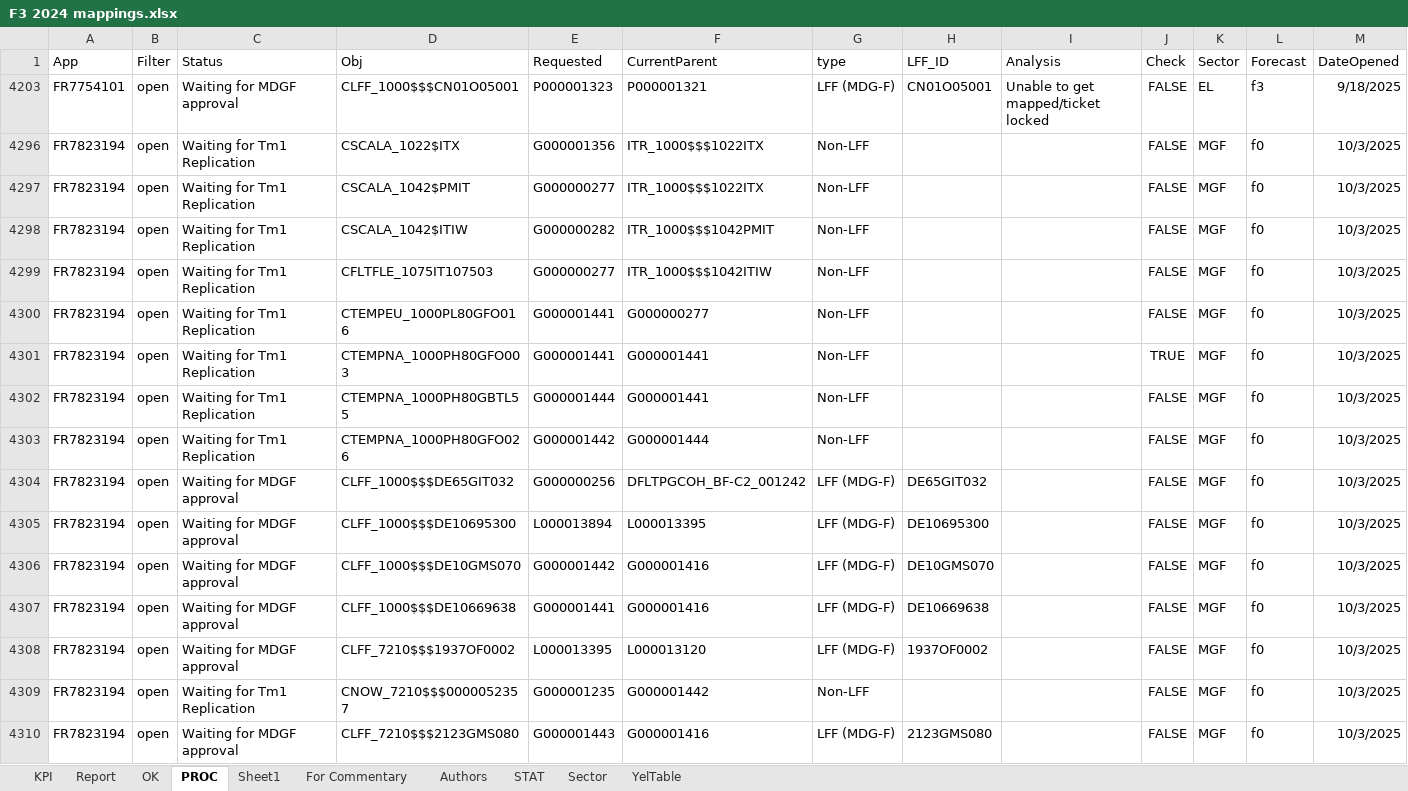
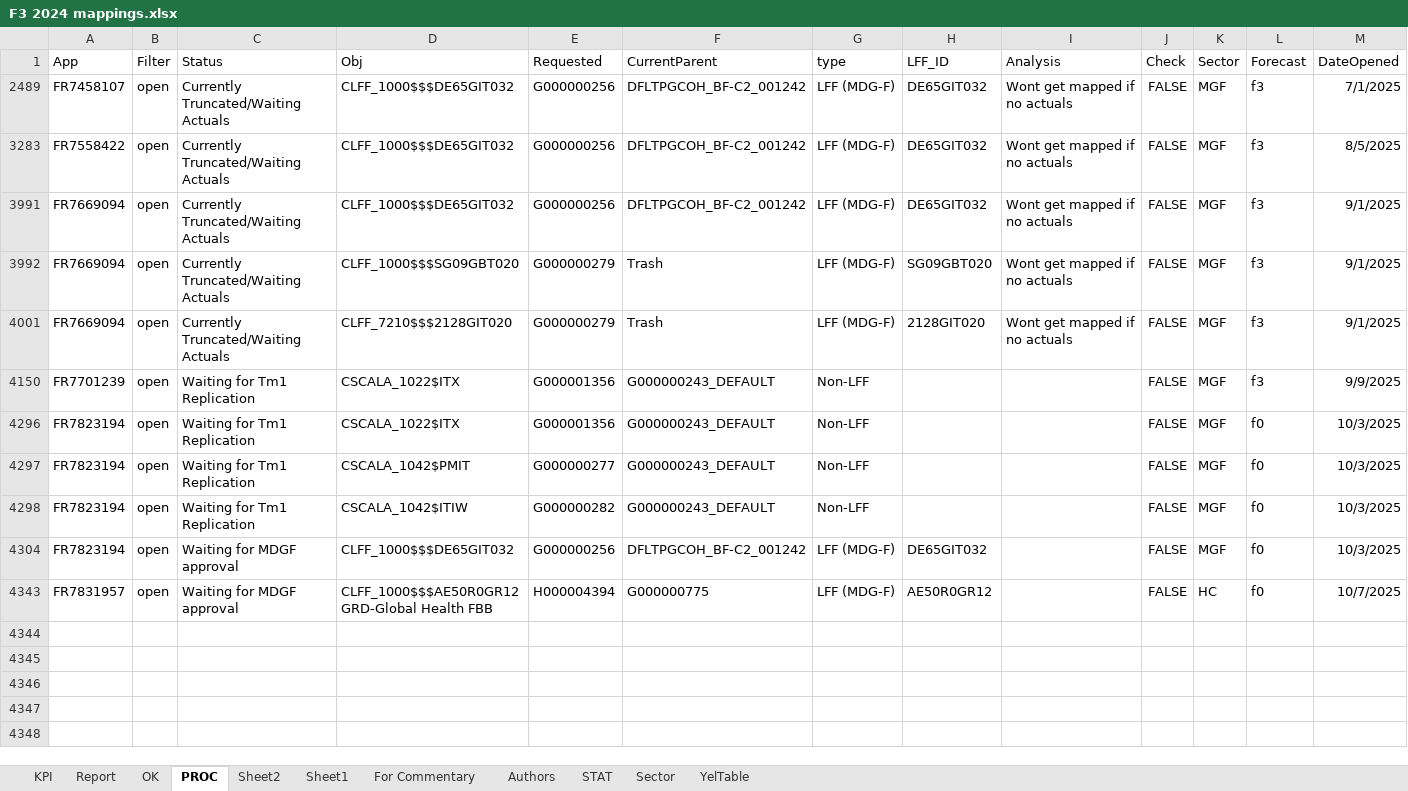
Before and after one commit to violencepierre/GCOH-Tickets-for-Processing, an Excel workbook: F3 2024 mappings.xlsx, sheet PROC, drawn as a sheet; only a part is shown; the shorter side is filled out with more unchanged rows; values as stored, in another font and other column widths than the file's, no borders; conditional formats and table styles not drawn; removed rows and columns are numbered as before the commit, all else as after; rows hold the shown columns only; the diff covers the shown part only; the diff names each change by its address in the sheet, - before the commit and + after, or states it on an @@ line.

Commit message:
fddddds

```diff
--- a/F3 2024 mappings.xlsx (sheet PROC)
+++ b/F3 2024 mappings.xlsx (sheet PROC)
+sheet tab: Sheet2
-row 4203: FR7754101 | open | Waiting for MDGF approval | CLFF_1000$$$CN01O05001 | P000001323 | P000001321 | LFF (MDG-F) | CN01O05001 | Unable to get mapped/ticket locked | FALSE | EL | f3 | 9/18/2025
@@ row 2489 unhidden: FR7458107 | open | Currently Truncated/Waiting Actuals | CLFF_1000$$$DE65GIT032 | G000000256 | DFLTPGCOH_BF-C2_001242 | LFF (MDG-F) | DE65GIT032 | Wont get mapped if no actuals | FALSE | MGF | f3 | 7/1/2025 @@
@@ row 3283 unhidden: FR7558422 | open | Currently Truncated/Waiting Actuals | CLFF_1000$$$DE65GIT032 | G000000256 | DFLTPGCOH_BF-C2_001242 | LFF (MDG-F) | DE65GIT032 | Wont get mapped if no actuals | FALSE | MGF | f3 | 8/5/2025 @@
@@ row 3991 unhidden: FR7669094 | open | Currently Truncated/Waiting Actuals | CLFF_1000$$$DE65GIT032 | G000000256 | DFLTPGCOH_BF-C2_001242 | LFF (MDG-F) | DE65GIT032 | Wont get mapped if no actuals | FALSE | MGF | f3 | 9/1/2025 @@
@@ row 3992 unhidden: FR7669094 | open | Currently Truncated/Waiting Actuals | CLFF_1000$$$SG09GBT020 | G000000279 | Trash | LFF (MDG-F) | SG09GBT020 | Wont get mapped if no actuals | FALSE | MGF | f3 | 9/1/2025 @@
@@ row 4001 unhidden: FR7669094 | open | Currently Truncated/Waiting Actuals | CLFF_7210$$$2128GIT020 | G000000279 | Trash | LFF (MDG-F) | 2128GIT020 | Wont get mapped if no actuals | FALSE | MGF | f3 | 9/1/2025 @@
+row 4150: FR7701239 | open | Waiting for Tm1 Replication | CSCALA_1022$ITX | G000001356 | G000000243_DEFAULT | Non-LFF |  |  | FALSE | MGF | f3 | 9/9/2025
-F4296:F4297 (CurrentParent): ITR_1000$$$1022ITX
+F4296:F4297 (CurrentParent): G000000243_DEFAULT
-F4298 (CurrentParent): ITR_1000$$$1042PMIT
+F4298 (CurrentParent): G000000243_DEFAULT
-row 4299: FR7823194 | open | Waiting for Tm1 Replication | CFLTFLE_1075IT107503 | G000000277 | ITR_1000$$$1042ITIW | Non-LFF |  |  | FALSE | MGF | f0 | 10/3/2025
-row 4300: FR7823194 | open | Waiting for Tm1 Replication | CTEMPEU_1000PL80GFO016 | G000001441 | G000000277 | Non-LFF |  |  | FALSE | MGF | f0 | 10/3/2025
-row 4301: FR7823194 | open | Waiting for Tm1 Replication | CTEMPNA_1000PH80GFO003 | G000001441 | G000001441 | Non-LFF |  |  | TRUE | MGF | f0 | 10/3/2025
-row 4302: FR7823194 | open | Waiting for Tm1 Replication | CTEMPNA_1000PH80GBTL55 | G000001444 | G000001441 | Non-LFF |  |  | FALSE | MGF | f0 | 10/3/2025
-row 4303: FR7823194 | open | Waiting for Tm1 Replication | CTEMPNA_1000PH80GFO026 | G000001442 | G000001444 | Non-LFF |  |  | FALSE | MGF | f0 | 10/3/2025
-row 4305: FR7823194 | open | Waiting for MDGF approval | CLFF_1000$$$DE10695300 | L000013894 | L000013395 | LFF (MDG-F) | DE10695300 |  | FALSE | MGF | f0 | 10/3/2025
-row 4306: FR7823194 | open | Waiting for MDGF approval | CLFF_1000$$$DE10GMS070 | G000001442 | G000001416 | LFF (MDG-F) | DE10GMS070 |  | FALSE | MGF | f0 | 10/3/2025
-row 4307: FR7823194 | open | Waiting for MDGF approval | CLFF_1000$$$DE10669638 | G000001441 | G000001416 | LFF (MDG-F) | DE10669638 |  | FALSE | MGF | f0 | 10/3/2025
-row 4308: FR7823194 | open | Waiting for MDGF approval | CLFF_7210$$$1937OF0002 | L000013395 | L000013120 | LFF (MDG-F) | 1937OF0002 |  | FALSE | MGF | f0 | 10/3/2025
-row 4309: FR7823194 | open | Waiting for Tm1 Replication | CNOW_7210$$$0000052357 | G000001235 | G000001442 | Non-LFF |  |  | FALSE | MGF | f0 | 10/3/2025
-row 4310: FR7823194 | open | Waiting for MDGF approval | CLFF_7210$$$2123GMS080 | G000001443 | G000001416 | LFF (MDG-F) | 2123GMS080 |  | FALSE | MGF | f0 | 10/3/2025
```
Also changed, not shown: 47 removed rows elsewhere in this sheet, sheet Report, sheet OK, sheet KPI, hidden cells.
